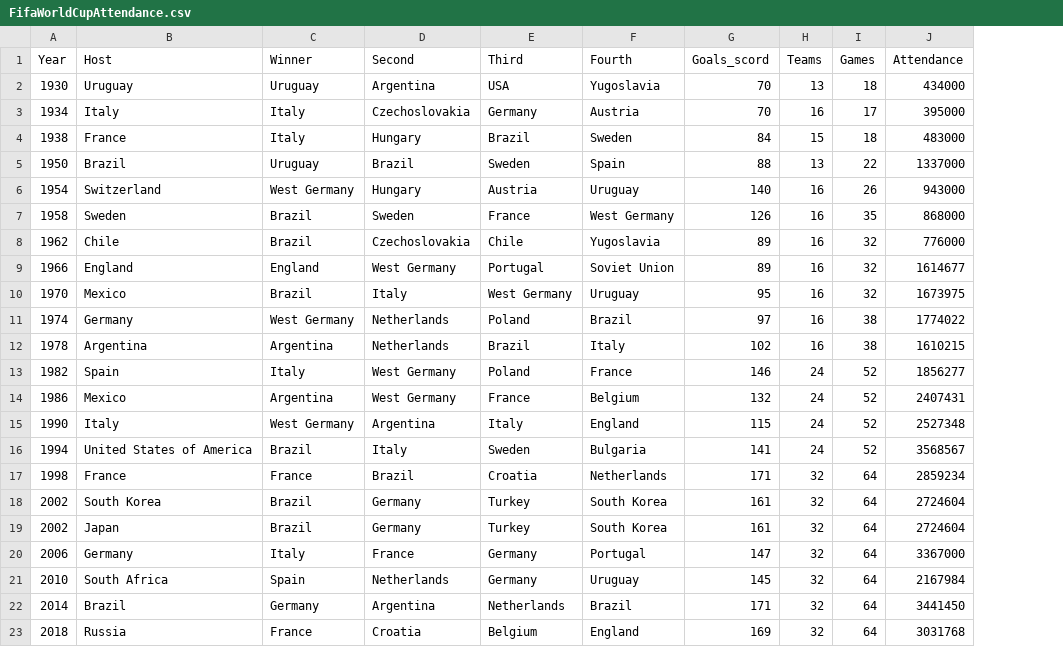
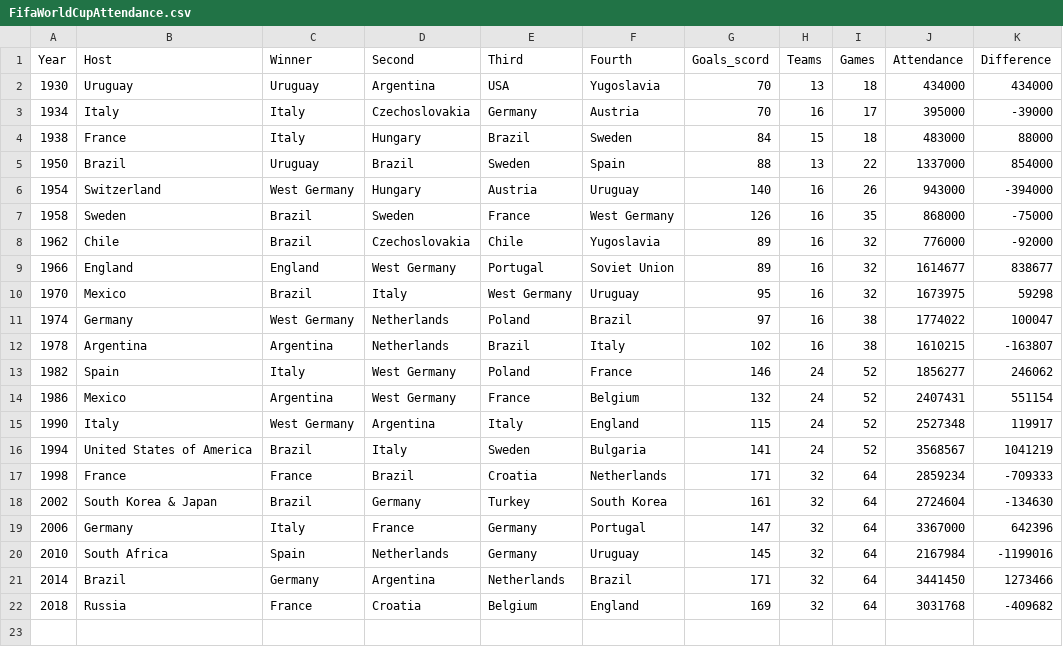
Before and after one commit to dteh0003/3179, a CSV file: FIT3179Ass2/data/FifaWorldCupAttendance.csv, drawn as a sheet; removed rows and columns are numbered as before the commit, all else as after; the diff names each change by its address in the sheet, - before the commit and + after, or states it on an @@ line.

Commit message:
Update FifaWorldCupAttendance.csv

```diff
--- a/FIT3179Ass2/data/FifaWorldCupAttendance.csv
+++ b/FIT3179Ass2/data/FifaWorldCupAttendance.csv
+column K (Difference), rows 2-22: 434000 | -39000 | 88000 | 854000 | -394000 | -75000 | -92000 | 838677 | 59298 | 100047 | -163807 | 246062 | 551154 | 119917 | 1041219 | -709333 | -134630 | 642396 | -1199016 | 1273466 | -409682
-B18 (Host): South Korea
+B18 (Host): South Korea & Japan
-row 19: 2002 | Japan | Brazil | Germany | Turkey | South Korea | 161 | 32 | 64 | 2724604
```
